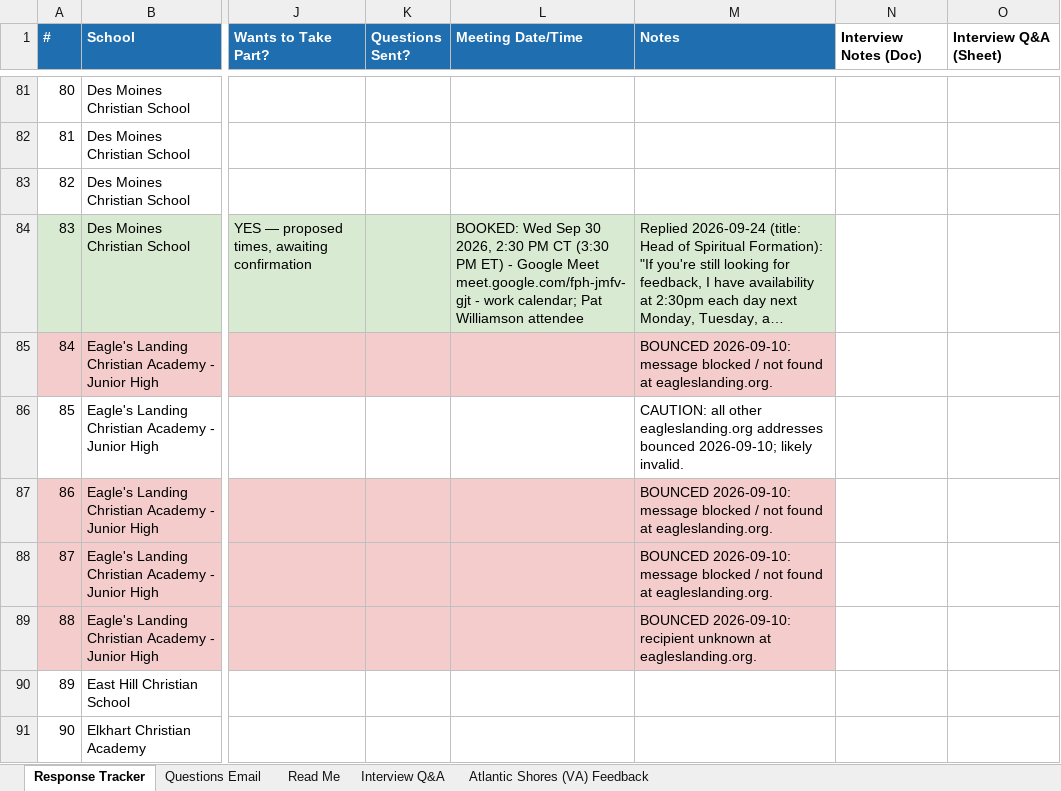
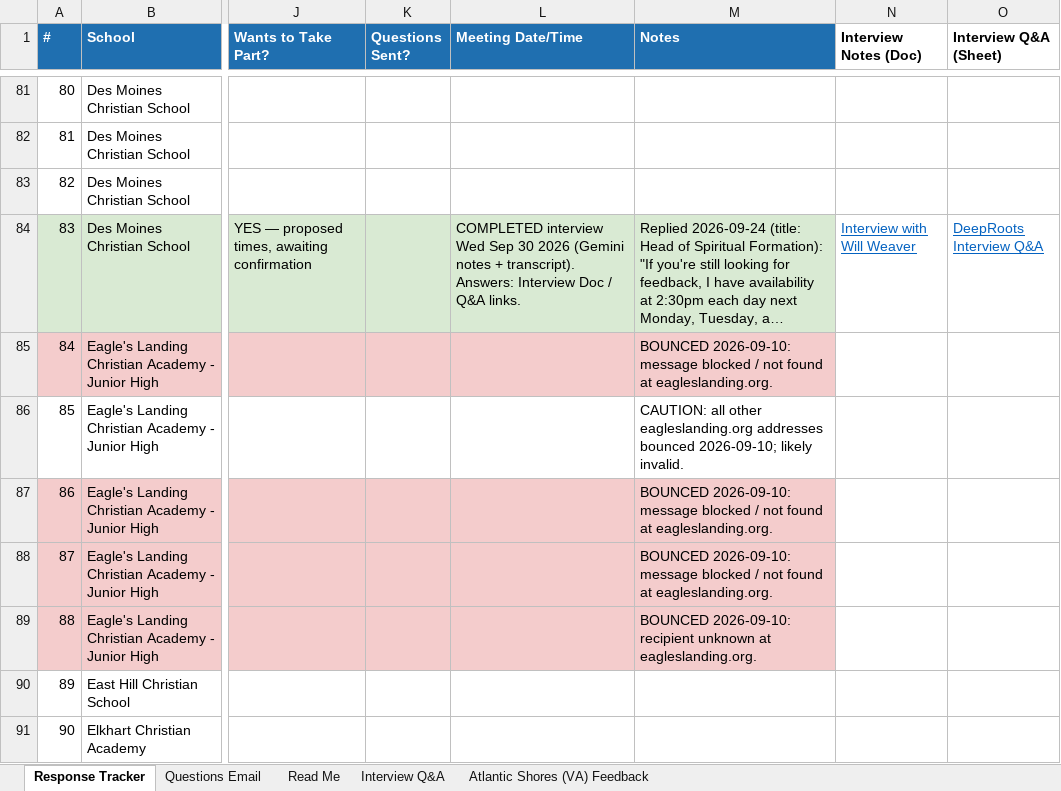
Before and after one commit to arkeo777/td-Winkler, an Excel workbook: outreach/DeepRoots_Round2_Response_Tracker.xlsx, sheet Response Tracker, drawn as a sheet; only a part is shown, gaps mark what is left out; long unchanged cells end in …; values as stored, in another font and other column widths than the file's, no borders; the diff names each change by its address in the sheet, - before the commit and + after, or states it on an @@ line.

```diff
--- a/outreach/DeepRoots_Round2_Response_Tracker.xlsx (sheet Response Tracker)
+++ b/outreach/DeepRoots_Round2_Response_Tracker.xlsx (sheet Response Tracker)
-L84 (Meeting Date/Time): BOOKED: Wed Sep 30 2026, 2:30 PM CT (3:30 PM ET) - Google Meet meet.google.com/fph-jmfv-gjt - work calendar; Pat Williamson attendee
+L84 (Meeting Date/Time): COMPLETED interview Wed Sep 30 2026 (Gemini notes + transcript). Answers: Interview Doc / Q&A links.
-N84 (Interview Notes (Doc)): (empty)
+N84 (Interview Notes (Doc)): Interview with Will Weaver
-O84 (Interview Q&A (Sheet)): (empty)
+O84 (Interview Q&A (Sheet)): DeepRoots Interview Q&A
```
Also changed, not shown: sheet Interview Q&A, sheet Atlantic Shores (VA) Feedback, outreach/DeepRoots_Interview_QA.xlsx, 2 other files.
